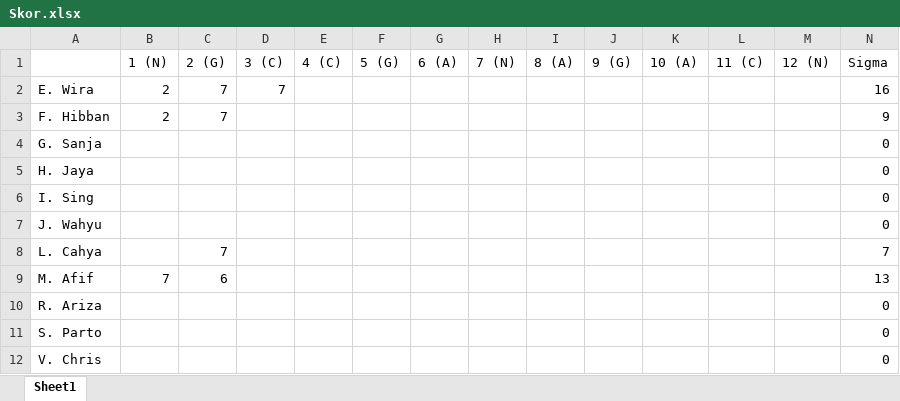
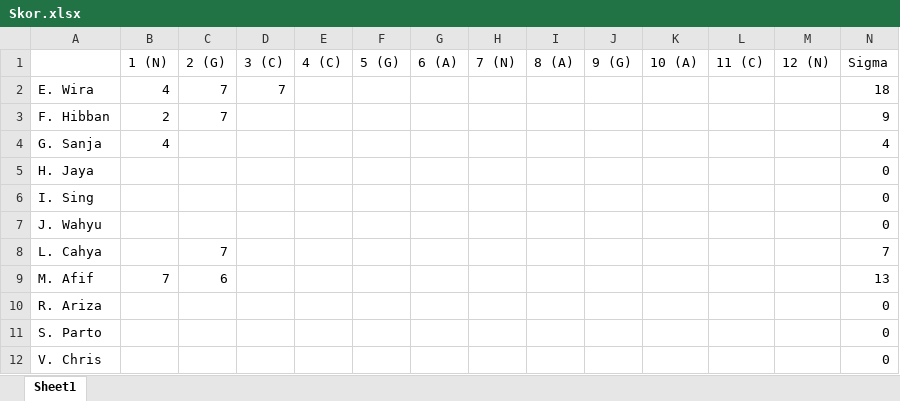
Before and after one commit to donjar/pjj-tahap-3-2016, an Excel workbook: Skor.xlsx, sheet Sheet1, drawn as a sheet; values as stored, in another font and other column widths than the file's, no borders; the diff names each change by its address in the sheet, - before the commit and + after, or states it on an @@ line.

```diff
--- a/Skor.xlsx (sheet Sheet1)
+++ b/Skor.xlsx (sheet Sheet1)
-B2 (1 (N)): 2
+B2 (1 (N)): 4
-N2 (Sigma): 16
+N2 (Sigma): 18
-B4 (1 (N)): (empty)
+B4 (1 (N)): 4
-N4 (Sigma): 0
+N4 (Sigma): 4
```
Also changed, not shown: 17 other files.
